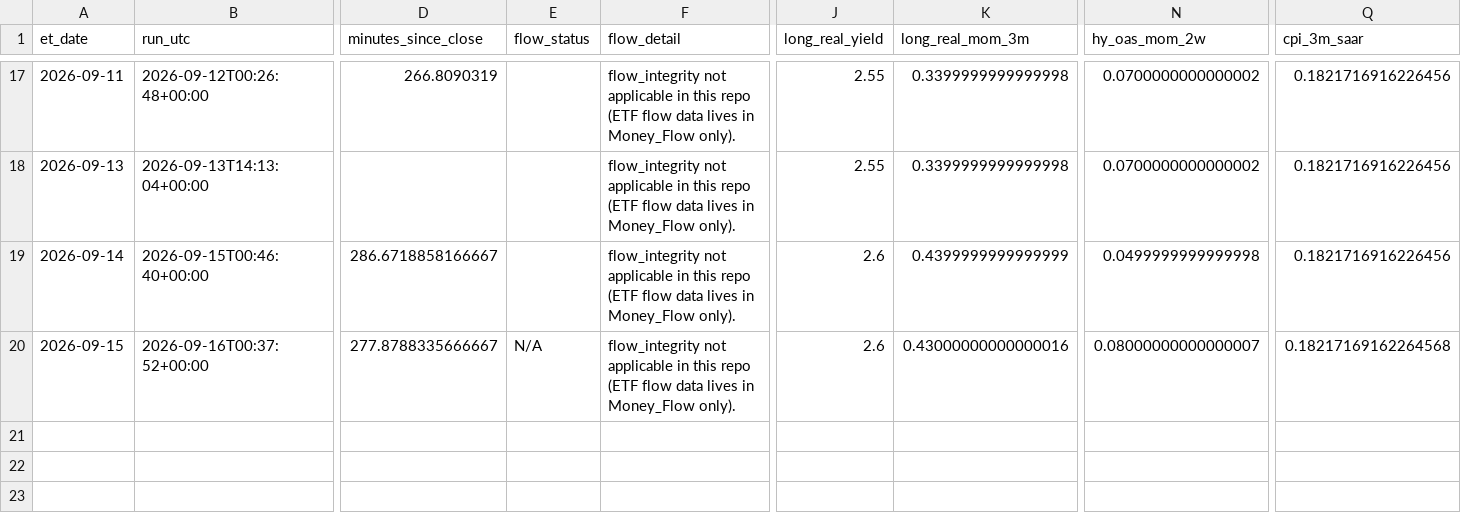
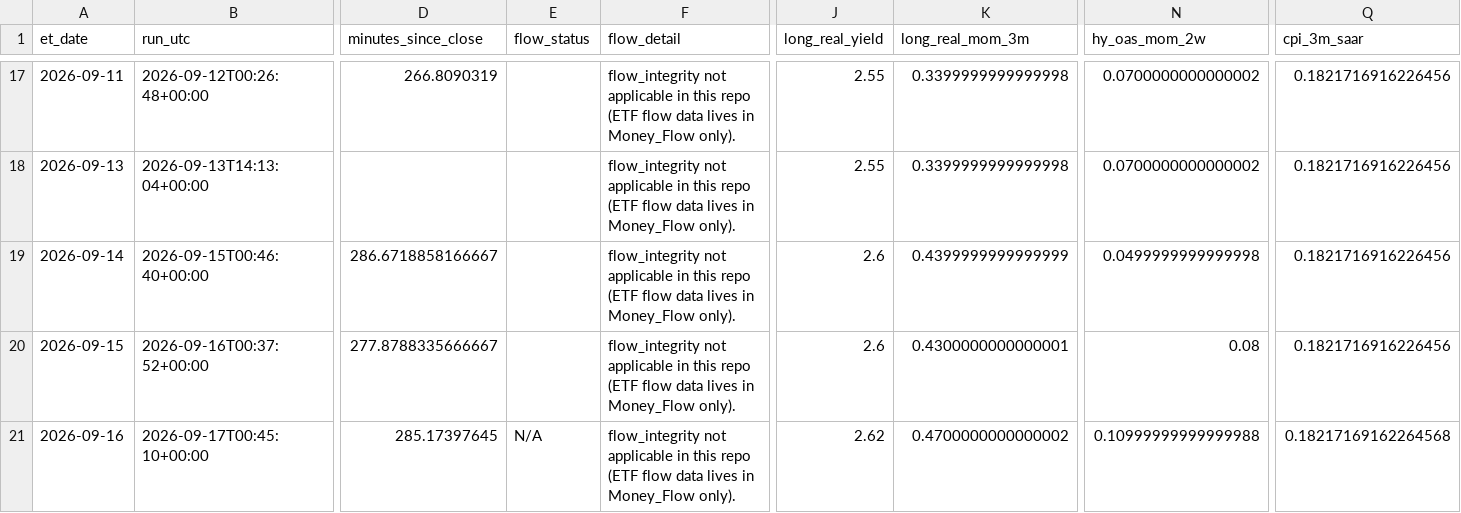
Before and after one commit to timothylundeen2008-web/Mechanically-Architected, a CSV file: Dashboard/Repression_Dashboard_Claude/logs/daily_log.csv, drawn as a sheet; only a part is shown, gaps mark what is left out; rows hold the shown columns only; the diff names each change by its address in the sheet, - before the commit and + after, or states it on an @@ line.

```diff
--- a/Dashboard/Repression_Dashboard_Claude/logs/daily_log.csv
+++ b/Dashboard/Repression_Dashboard_Claude/logs/daily_log.csv
-E20 (flow_status): N/A
+E20 (flow_status): (empty)
-K20 (long_real_mom_3m): 0.43000000000000016
+K20 (long_real_mom_3m): 0.4300000000000001
-N20 (hy_oas_mom_2w): 0.08000000000000007
+N20 (hy_oas_mom_2w): 0.08
-Q20 (cpi_3m_saar): 0.18217169162264568
+Q20 (cpi_3m_saar): 0.1821716916226456
+row 21: 2026-09-16 | 2026-09-17T00:45:10+00:00 | 285.17397645 | N/A | flow_integrity not applicable in this repo (ETF flow data lives in Money_Flow only). | 2.62 | 0.4700000000000002 | 0.10999999999999988 | 0.18217169162264568
```
Also changed, not shown: 2 other files.
